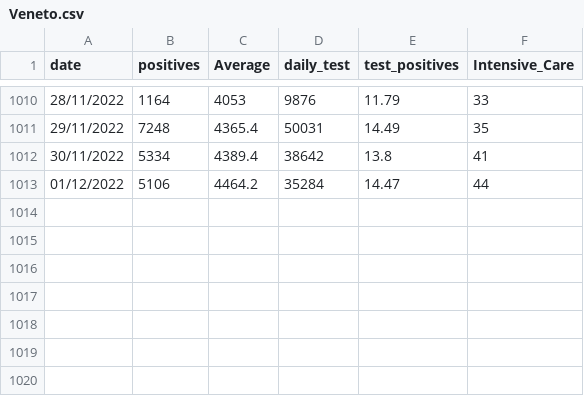
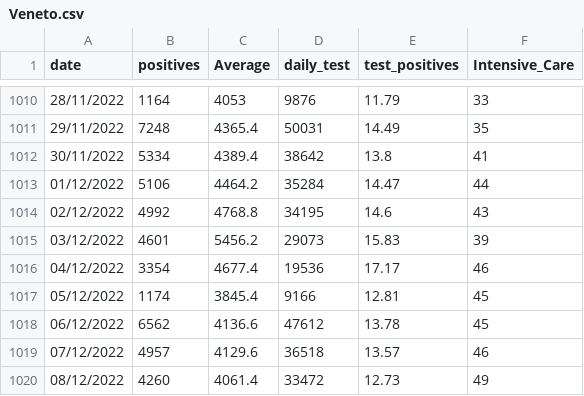
Before and after one commit to royeredouardunive/Covid19, a CSV file: Veneto.csv, drawn as a sheet; only a part is shown, gaps mark what is left out.

Commit message:
Daily Update

```diff
--- a/Veneto.csv
+++ b/Veneto.csv
@@ -1013 +1013,8 @@ date;positives;Average;daily_test;test_positives;Intensive_Care
 01/12/2022;5106;4464.2;35284;14.47;44
+02/12/2022;4992;4768.8;34195;14.6;43
+03/12/2022;4601;5456.2;29073;15.83;39
+04/12/2022;3354;4677.4;19536;17.17;46
+05/12/2022;1174;3845.4;9166;12.81;45
+06/12/2022;6562;4136.6;47612;13.78;45
+07/12/2022;4957;4129.6;36518;13.57;46
+08/12/2022;4260;4061.4;33472;12.73;49
```
Also changed, not shown: Campania.csv, Lazio.csv, 18 other files.
